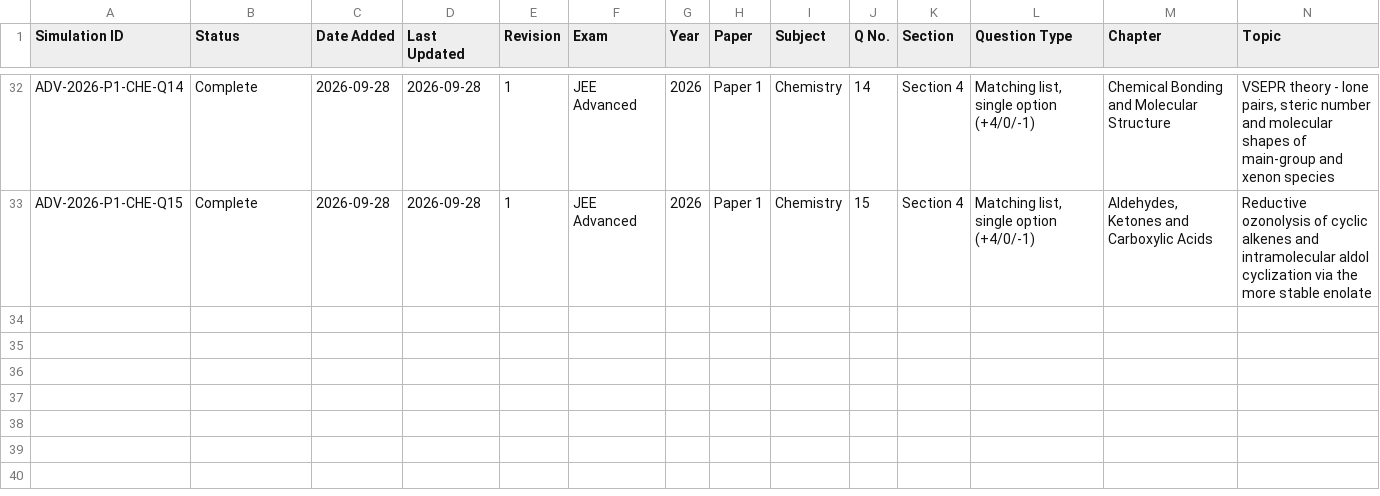
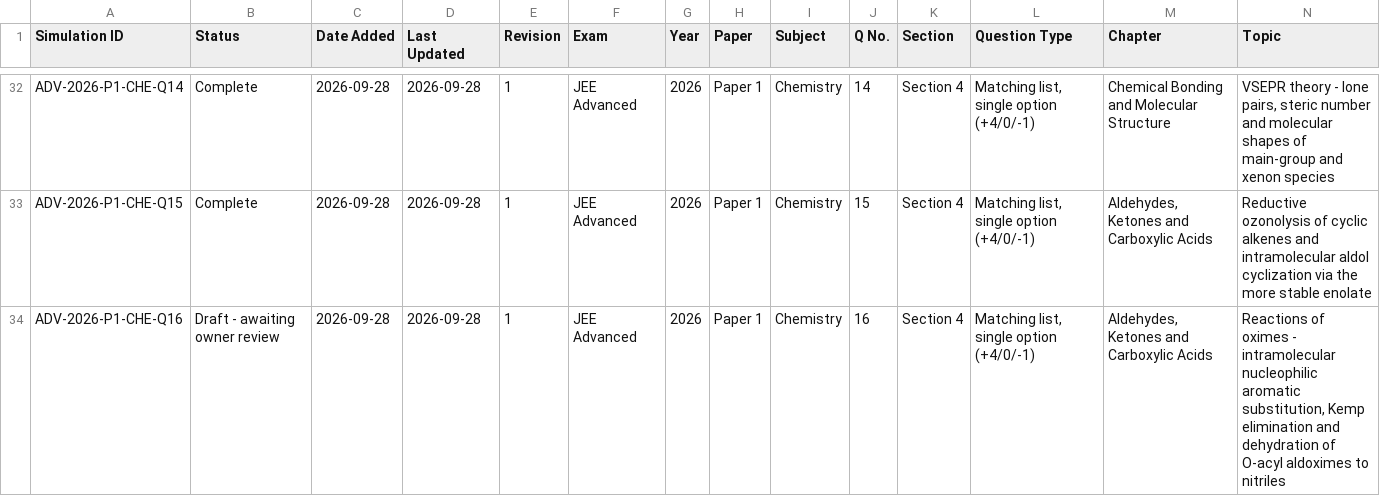
Before and after one commit to chemwithankit/Prayogx, a CSV file: data/tracker.csv, drawn as a sheet; only a part is shown, gaps mark what is left out; rows hold the shown columns only; the diff names each change by its address in the sheet, - before the commit and + after, or states it on an @@ line.

```diff
--- a/data/tracker.csv
+++ b/data/tracker.csv
+row 34: ADV-2026-P1-CHE-Q16 | Draft - awaiting owner review | 2026-09-28 | 2026-09-28 | 1 | JEE Advanced | 2026 | Paper 1 | Chemistry | 16 | Section 4 | Matching list, single option (+4/0/-1) | Aldehydes, Ketones and Carboxylic Acids | Reactions of oximes - intramolecular nucleophilic aromatic substitution, Kemp elimination and dehydration of O-acyl aldoximes to nitriles
```
Also changed, not shown: 39 other files.
